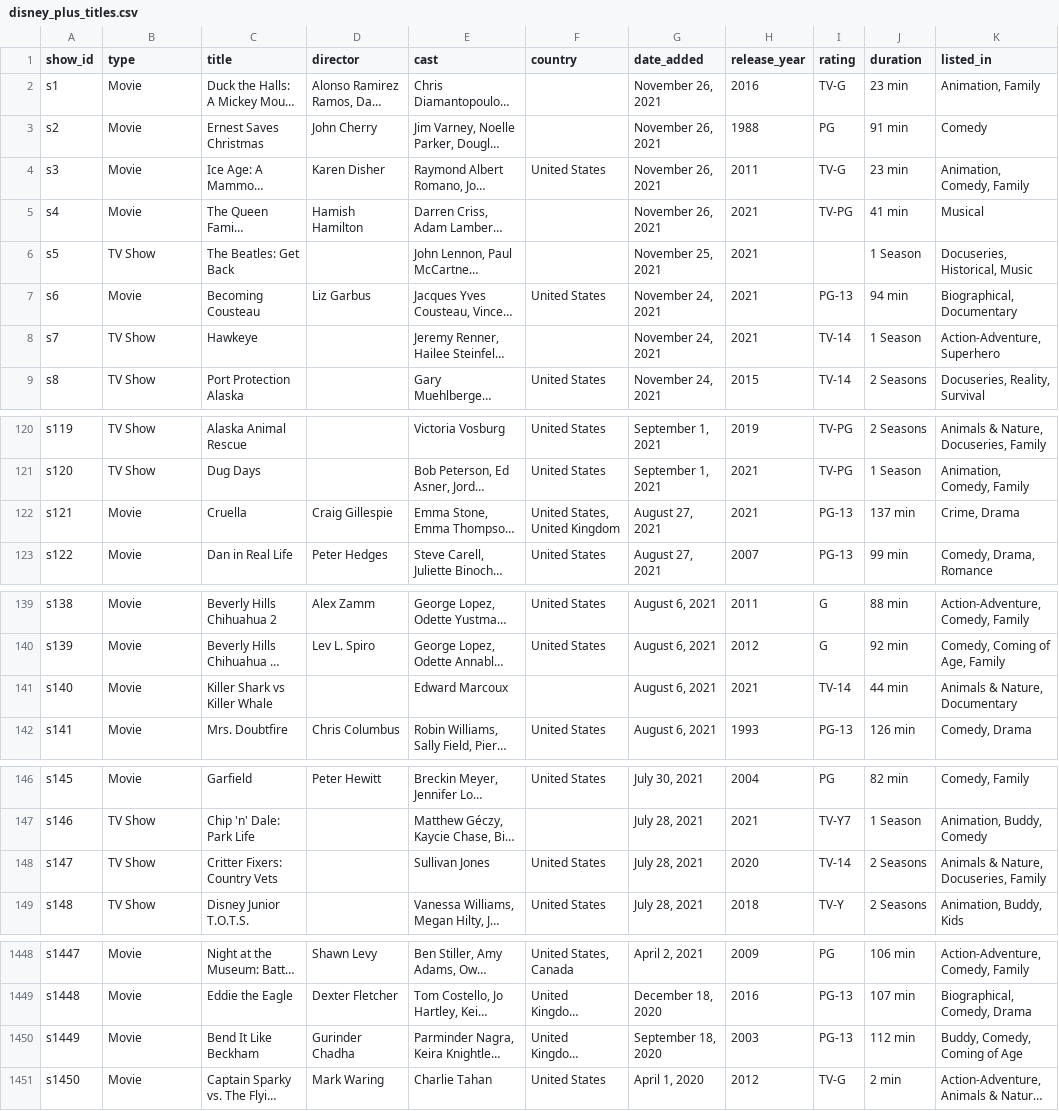
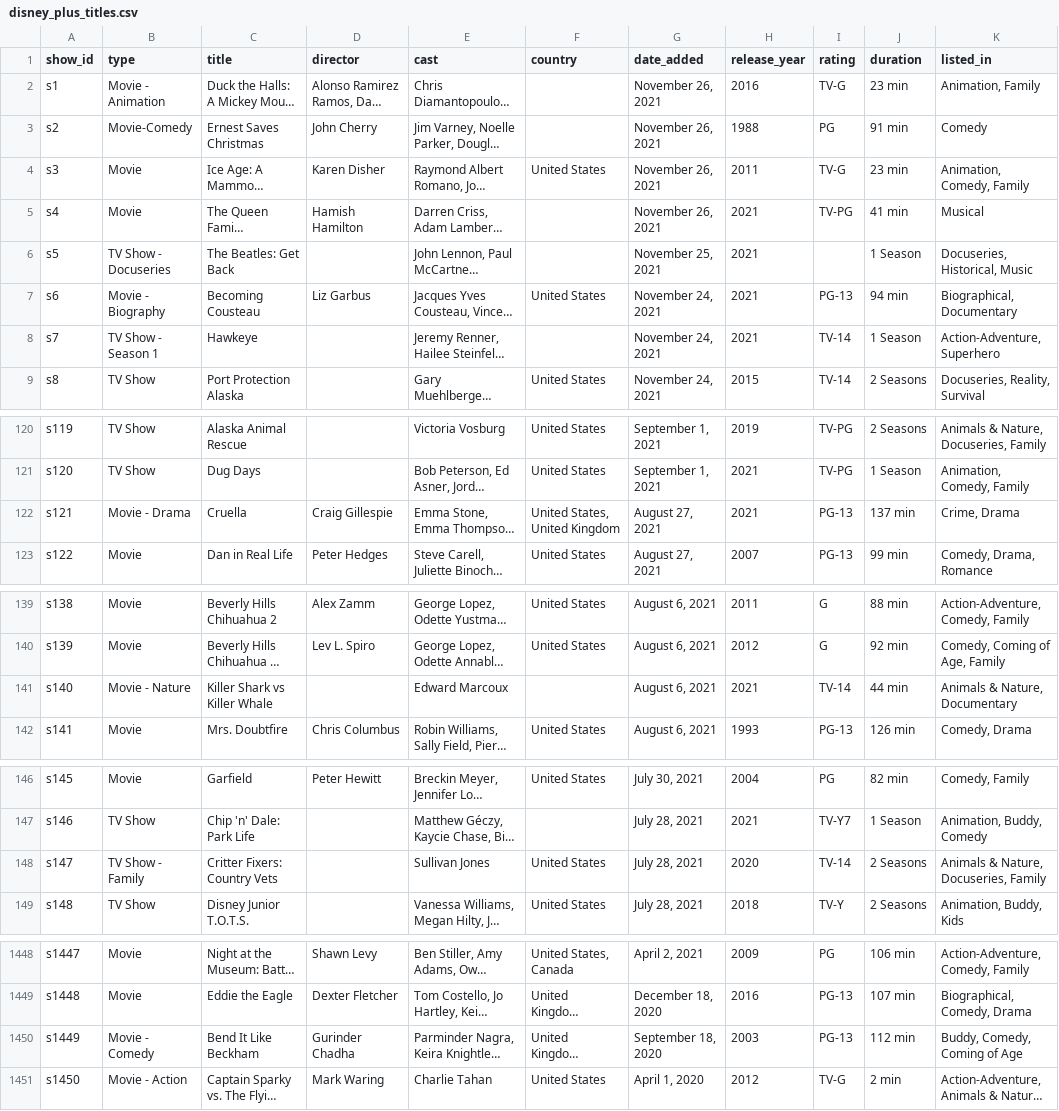
Before and after one commit to jugnuarora/da-python_analysis, a CSV file: Data/disney_plus_titles.csv, drawn as a sheet; only a part is shown, gaps mark what is left out; long unchanged cells end in …; the diff covers the shown part only; the diff names each change by its address in the sheet, - before the commit and + after, or states it on an @@ line.

```diff
--- a/Data/disney_plus_titles.csv
+++ b/Data/disney_plus_titles.csv
-B2 (type): Movie
+B2 (type): Movie - Animation
-B3 (type): Movie
+B3 (type): Movie-Comedy
-B6 (type): TV Show
+B6 (type): TV Show - Docuseries
-B7 (type): Movie
+B7 (type): Movie - Biography
-B8 (type): TV Show
+B8 (type): TV Show - Season 1
-B122 (type): Movie
+B122 (type): Movie - Drama
-B141 (type): Movie
+B141 (type): Movie - Nature
-B148 (type): TV Show
+B148 (type): TV Show - Family
-B1450 (type): Movie
+B1450 (type): Movie - Comedy
-B1451 (type): Movie
+B1451 (type): Movie - Action
```
Also changed, not shown: 1 edited cell elsewhere in this file, 2 other files.
